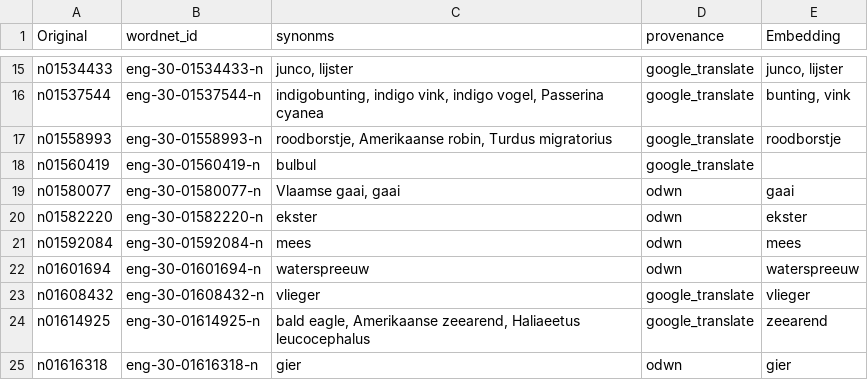
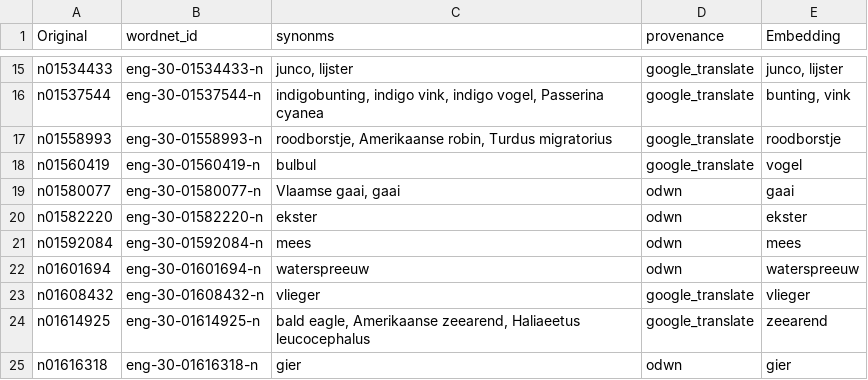
Before and after one commit to rtlnl/ictwithindustry2019, a CSV file: Embedding/Translations/Embeddings - Objects.csv, drawn as a sheet; only a part is shown, gaps mark what is left out.

Commit message:
Update Embeddings - Objects.csv

```diff
--- a/Embedding/Translations/Embeddings - Objects.csv
+++ b/Embedding/Translations/Embeddings - Objects.csv
@@ -17,3 +17,3 @@ n01537544,eng-30-01537544-n,"indigobunting, indigo vink, indigo vogel, Passerina
 n01558993,eng-30-01558993-n,"roodborstje, Amerikaanse robin, Turdus migratorius",google_translate,roodborstje
-n01560419,eng-30-01560419-n,bulbul,google_translate,
+n01560419,eng-30-01560419-n,bulbul,google_translate,vogel
 n01580077,eng-30-01580077-n,"Vlaamse gaai, gaai",odwn,gaai
```
